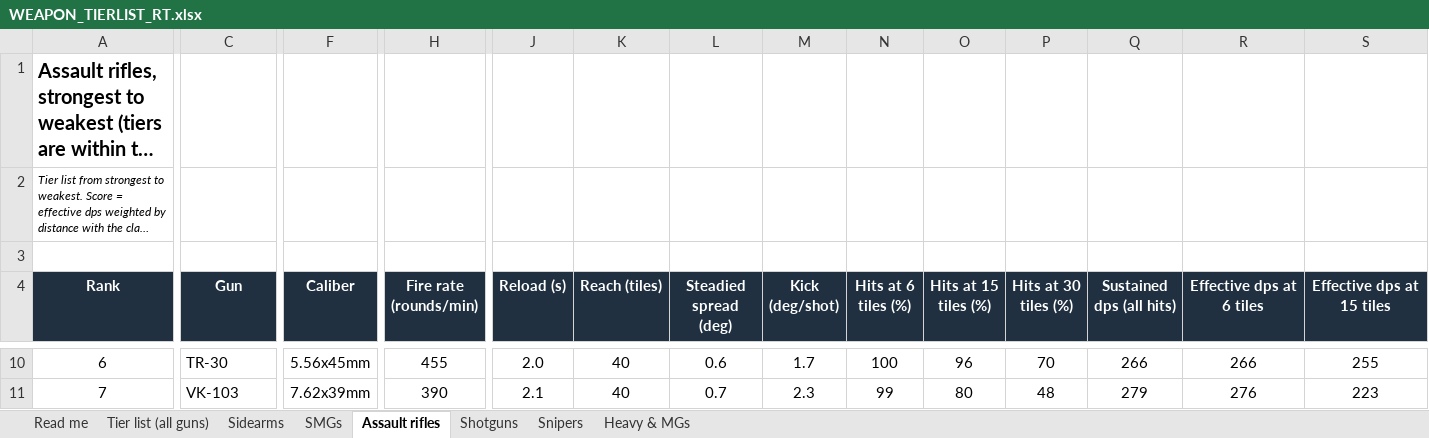
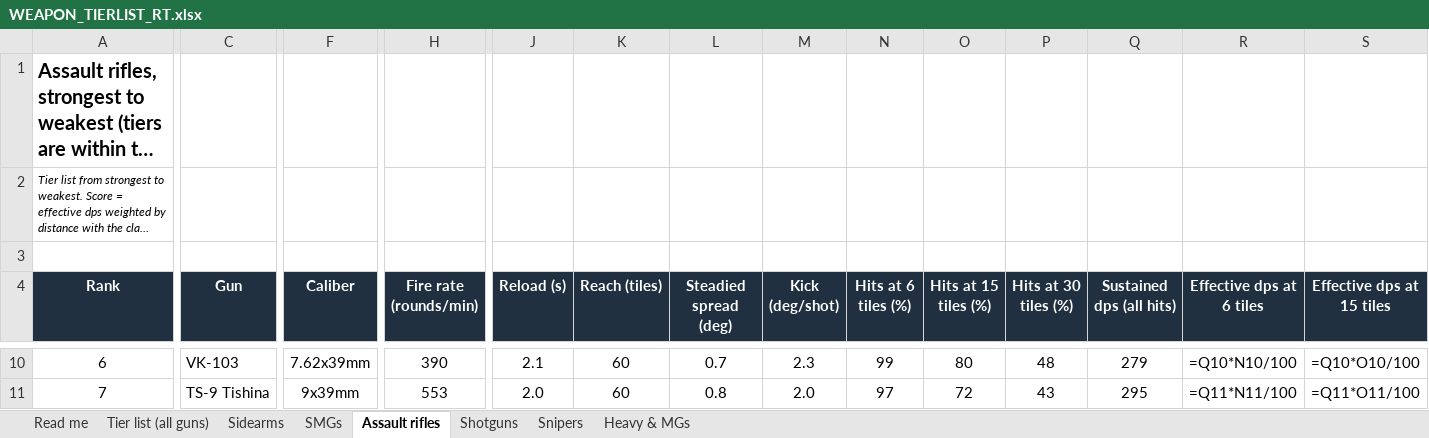
Before and after one commit to grimmylock/agora-vai-action, an Excel workbook: ArtSource/weapons/WEAPON_TIERLIST_RT.xlsx, sheet Assault rifles, drawn as a sheet; only a part is shown, gaps mark what is left out; long unchanged cells end in …; values as stored, in another font and other column widths than the file's, no borders; formulas without a stored value are shown as written; the diff covers the shown part only; the diff names each change by its address in the sheet, - before the commit and + after, or states it on an @@ line.

```diff
--- a/ArtSource/weapons/WEAPON_TIERLIST_RT.xlsx (sheet Assault rifles)
+++ b/ArtSource/weapons/WEAPON_TIERLIST_RT.xlsx (sheet Assault rifles)
-C10 (Gun): TR-30
+C10 (Gun): VK-103
-F10 (Caliber): 5.56x45mm
+F10 (Caliber): 7.62x39mm
-H10 (Fire rate (rounds/min)): 455
+H10 (Fire rate (rounds/min)): 390
-J10 (Reload (s)): 2.0
+J10 (Reload (s)): 2.1
-K10:K11 (Reach (tiles)): 40
+K10:K11 (Reach (tiles)): 60
-L10 (Steadied spread (deg)): 0.6
+L10 (Steadied spread (deg)): 0.7
-M10 (Kick (deg/shot)): 1.7
+M10 (Kick (deg/shot)): 2.3
-N10 (Hits at 6 tiles (%)): 100
+N10 (Hits at 6 tiles (%)): 99
-O10 (Hits at 15 tiles (%)): 96
+O10 (Hits at 15 tiles (%)): 80
-P10 (Hits at 30 tiles (%)): 70
+P10 (Hits at 30 tiles (%)): 48
-Q10 (Sustained dps (all hits)): 266
+Q10 (Sustained dps (all hits)): 279
-R10 (Effective dps at 6 tiles): 266
+R10 (Effective dps at 6 tiles): =Q10*N10/100
-S10 (Effective dps at 15 tiles): 255
+S10 (Effective dps at 15 tiles): =Q10*O10/100
-C11 (Gun): VK-103
+C11 (Gun): TS-9 Tishina
-F11 (Caliber): 7.62x39mm
+F11 (Caliber): 9x39mm
-H11 (Fire rate (rounds/min)): 390
+H11 (Fire rate (rounds/min)): 553
-J11 (Reload (s)): 2.1
+J11 (Reload (s)): 2.0
-L11 (Steadied spread (deg)): 0.7
+L11 (Steadied spread (deg)): 0.8
-M11 (Kick (deg/shot)): 2.3
+M11 (Kick (deg/shot)): 2.0
-N11 (Hits at 6 tiles (%)): 99
+N11 (Hits at 6 tiles (%)): 97
-O11 (Hits at 15 tiles (%)): 80
+O11 (Hits at 15 tiles (%)): 72
-P11 (Hits at 30 tiles (%)): 48
+P11 (Hits at 30 tiles (%)): 43
-Q11 (Sustained dps (all hits)): 279
+Q11 (Sustained dps (all hits)): 295
-R11 (Effective dps at 6 tiles): 276
+R11 (Effective dps at 6 tiles): =Q11*N11/100
-S11 (Effective dps at 15 tiles): 223
+S11 (Effective dps at 15 tiles): =Q11*O11/100
```
Also changed, not shown: 184 edited cells elsewhere in this sheet, sheet Tier list (all guns), sheet Sidearms, sheet Snipers, sheet Shotguns, sheet SMGs, sheet Heavy & MGs, 1 other file.
